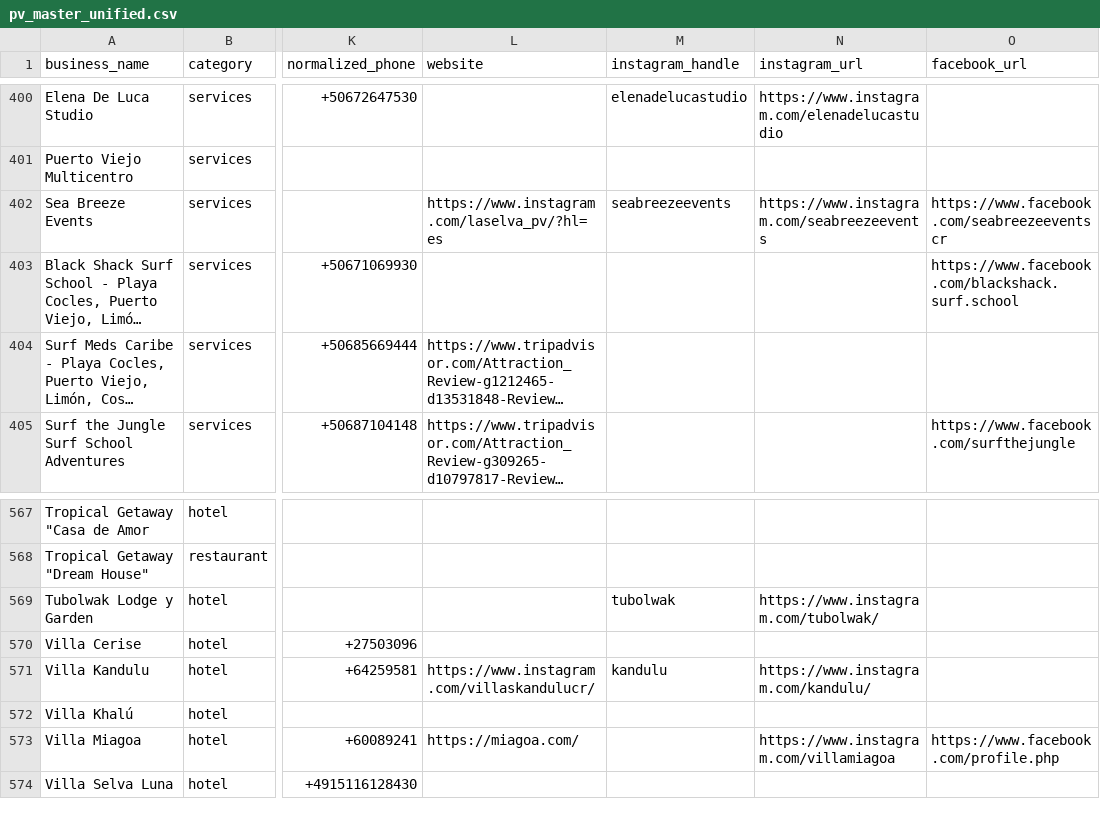
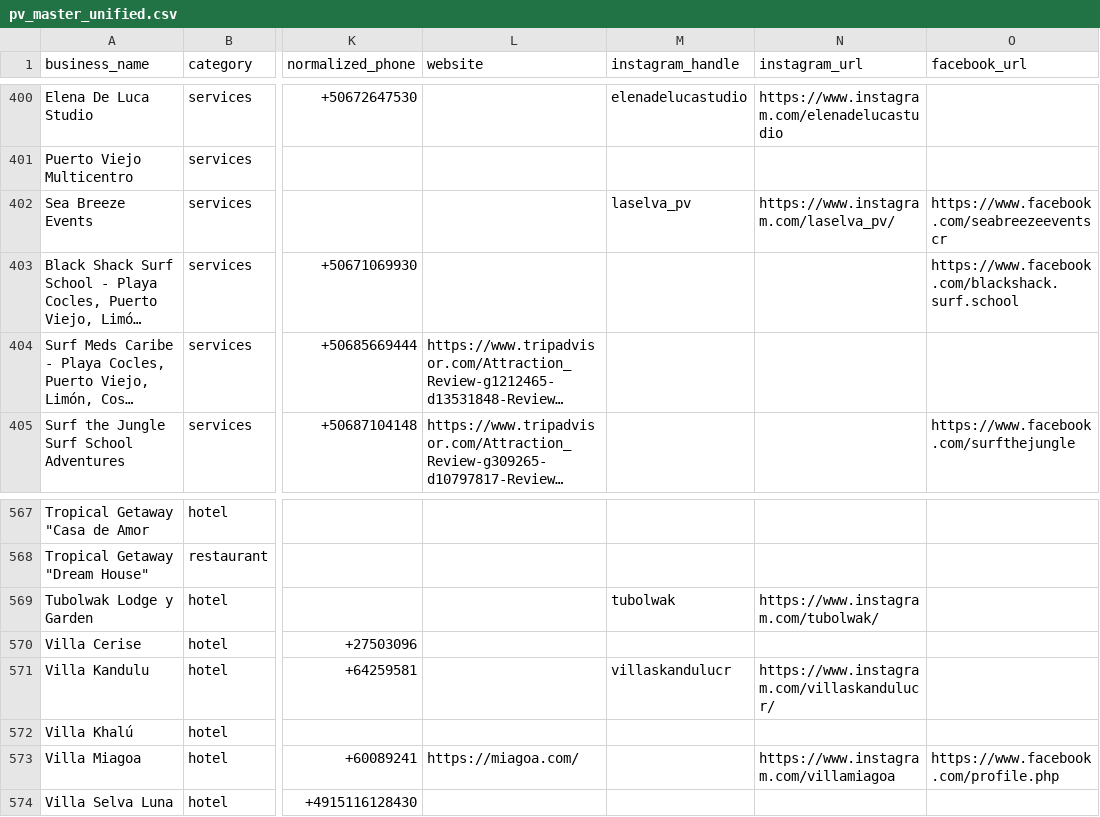
Before and after one commit to skinnerboxentertainment/mekatelyu, a CSV file: pv_master_unified.csv, drawn as a sheet; only a part is shown, gaps mark what is left out; long unchanged cells end in …; the diff covers the shown part only; the diff names each change by its address in the sheet, - before the commit and + after, or states it on an @@ line.

Commit message:
fix 10 high-severity defects: clear Website→IG URL misconfigurations, backfill correct IG handles

```diff
--- a/pv_master_unified.csv
+++ b/pv_master_unified.csv
-L402 (website): https://www.instagram.com/laselva_pv/?hl=es
+L402 (website): (empty)
-M402 (instagram_handle): seabreezeevents
+M402 (instagram_handle): laselva_pv
-N402 (instagram_url): https://www.instagram.com/seabreezeevents
+N402 (instagram_url): https://www.instagram.com/laselva_pv/
-L571 (website): https://www.instagram.com/villaskandulucr/
+L571 (website): (empty)
-M571 (instagram_handle): kandulu
+M571 (instagram_handle): villaskandulucr
-N571 (instagram_url): https://www.instagram.com/kandulu/
+N571 (instagram_url): https://www.instagram.com/villaskandulucr/
```
Also changed, not shown: 28 edited cells elsewhere in this file, 1 other file.
